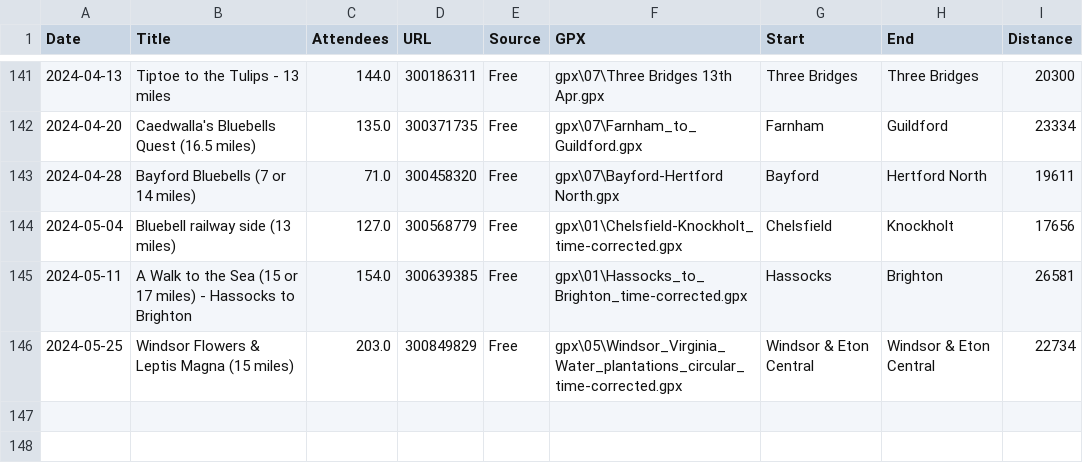
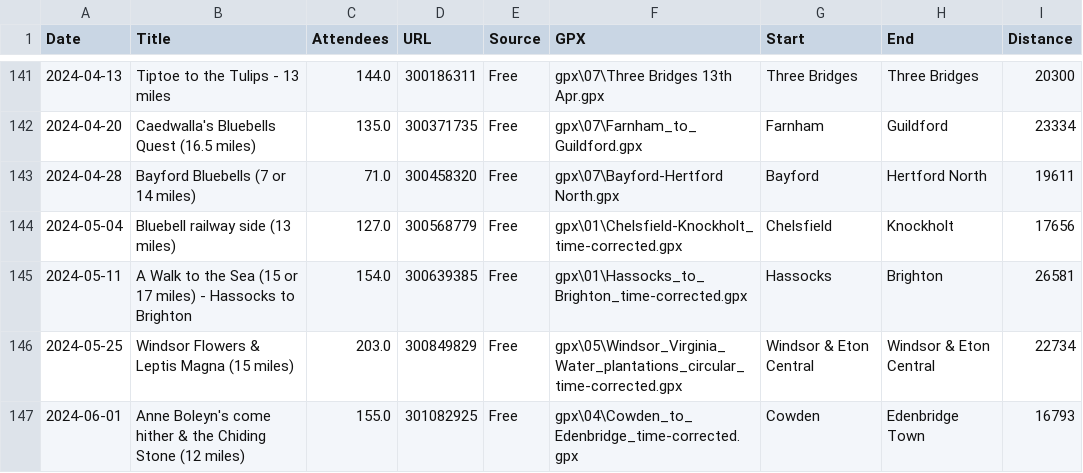
Before and after one commit to james-stuff/chris-map, a CSV file: HikeDetails.csv, drawn as a sheet; only a part is shown, gaps mark what is left out.

Commit message:
Anne Boleyn and ScrapedHikes.csv added

```diff
--- a/HikeDetails.csv
+++ b/HikeDetails.csv
@@ -146 +146,2 @@ Date,Title,Attendees,URL,Source,GPX,Start,End,Distance
 2024-05-25,Windsor Flowers & Leptis Magna (15 miles) ,203.0,300849829,Free,gpx\05\Windsor_Virginia_Water_plantations_circular_time-corrected.gpx,Windsor & Eton Central,Windsor & Eton Central,22734
+2024-06-01,Anne Boleyn's come hither & the Chiding Stone (12 miles) ,155.0,301082925,Free,gpx\04\Cowden_to_Edenbridge_time-corrected.gpx,Cowden,Edenbridge Town,16793
```
Also changed, not shown: 1 other file.
